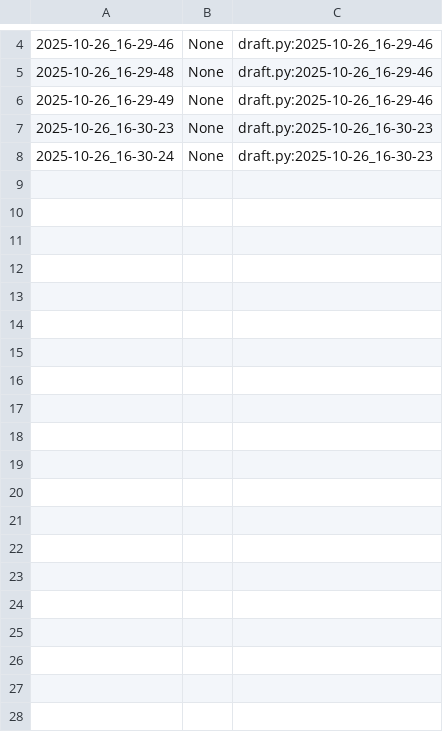
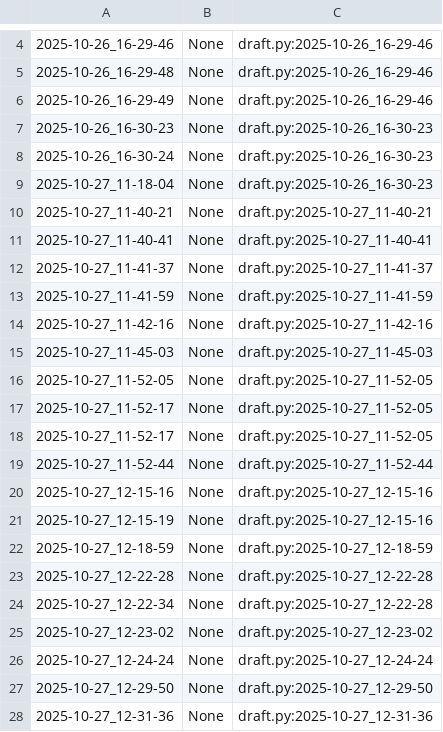
Before and after one commit to qxcode-course/poo-dd-cd-bloco-b-Phdss17, a CSV file: tasks/.tko/track/poo@charger/track.csv, drawn as a sheet; only a part is shown, gaps mark what is left out; the diff covers the shown part only; the diff names each change by its address in the sheet, - before the commit and + after, or states it on an @@ line.

```diff
--- a/tasks/.tko/track/poo@charger/track.csv
+++ b/tasks/.tko/track/poo@charger/track.csv
+row 9: 2025-10-27_11-18-04 | None | draft.py:2025-10-26_16-30-23
+row 10: 2025-10-27_11-40-21 | None | draft.py:2025-10-27_11-40-21
+row 11: 2025-10-27_11-40-41 | None | draft.py:2025-10-27_11-40-41
+row 12: 2025-10-27_11-41-37 | None | draft.py:2025-10-27_11-41-37
+row 13: 2025-10-27_11-41-59 | None | draft.py:2025-10-27_11-41-59
+row 14: 2025-10-27_11-42-16 | None | draft.py:2025-10-27_11-42-16
+row 15: 2025-10-27_11-45-03 | None | draft.py:2025-10-27_11-45-03
+row 16: 2025-10-27_11-52-05 | None | draft.py:2025-10-27_11-52-05
+row 17: 2025-10-27_11-52-17 | None | draft.py:2025-10-27_11-52-05
+row 18: 2025-10-27_11-52-17 | None | draft.py:2025-10-27_11-52-05
+row 19: 2025-10-27_11-52-44 | None | draft.py:2025-10-27_11-52-44
+row 20: 2025-10-27_12-15-16 | None | draft.py:2025-10-27_12-15-16
+row 21: 2025-10-27_12-15-19 | None | draft.py:2025-10-27_12-15-16
+row 22: 2025-10-27_12-18-59 | None | draft.py:2025-10-27_12-18-59
+row 23: 2025-10-27_12-22-28 | None | draft.py:2025-10-27_12-22-28
+row 24: 2025-10-27_12-22-34 | None | draft.py:2025-10-27_12-22-28
+row 25: 2025-10-27_12-23-02 | None | draft.py:2025-10-27_12-23-02
+row 26: 2025-10-27_12-24-24 | None | draft.py:2025-10-27_12-24-24
+row 27: 2025-10-27_12-29-50 | None | draft.py:2025-10-27_12-29-50
+row 28: 2025-10-27_12-31-36 | None | draft.py:2025-10-27_12-31-36
```
Also changed, not shown: 32 added rows elsewhere in this file, 5 other files.
